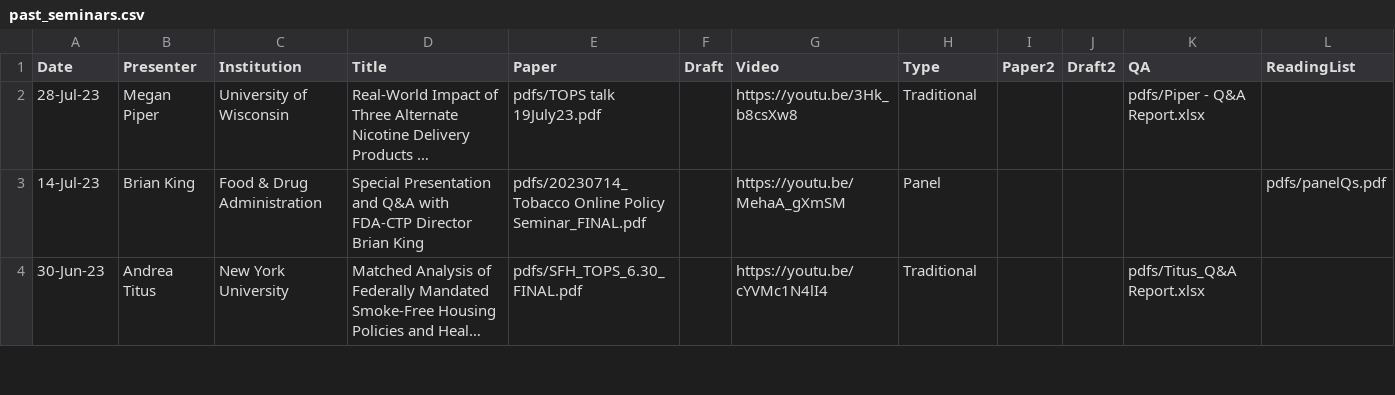
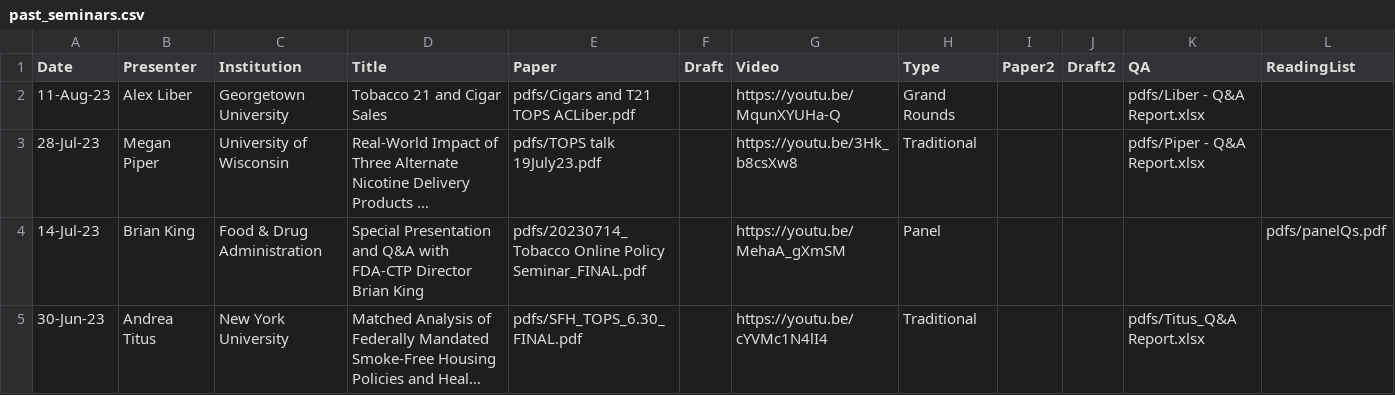
Before and after one commit to ernbilen/test_website_tops, a CSV file: _data/past_seminars.csv, drawn as a sheet; only a part is shown; long unchanged cells end in …; rows hold the shown columns only; the diff names each change by its address in the sheet, - before the commit and + after, or states it on an @@ line.

```diff
--- a/_data/past_seminars.csv
+++ b/_data/past_seminars.csv
+row 2: 11-Aug-23 | Alex Liber | Georgetown University | Tobacco 21 and Cigar Sales | pdfs/Cigars and T21 TOPS ACLiber.pdf |  | https://youtu.be/MqunXYUHa-Q | Grand Rounds |  |  | pdfs/Liber - Q&A Report.xlsx
```
Also changed, not shown: 3 other files.
